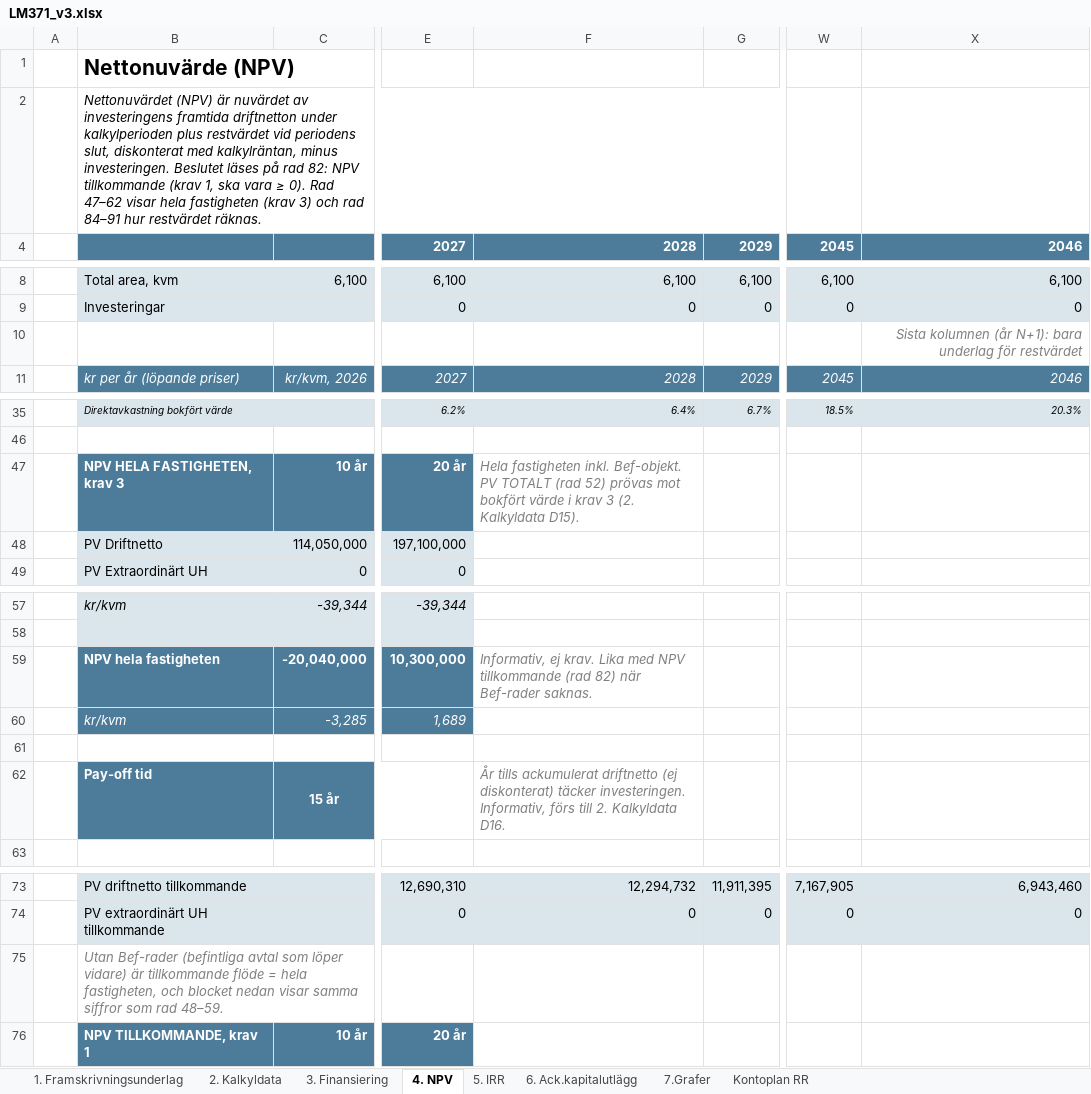
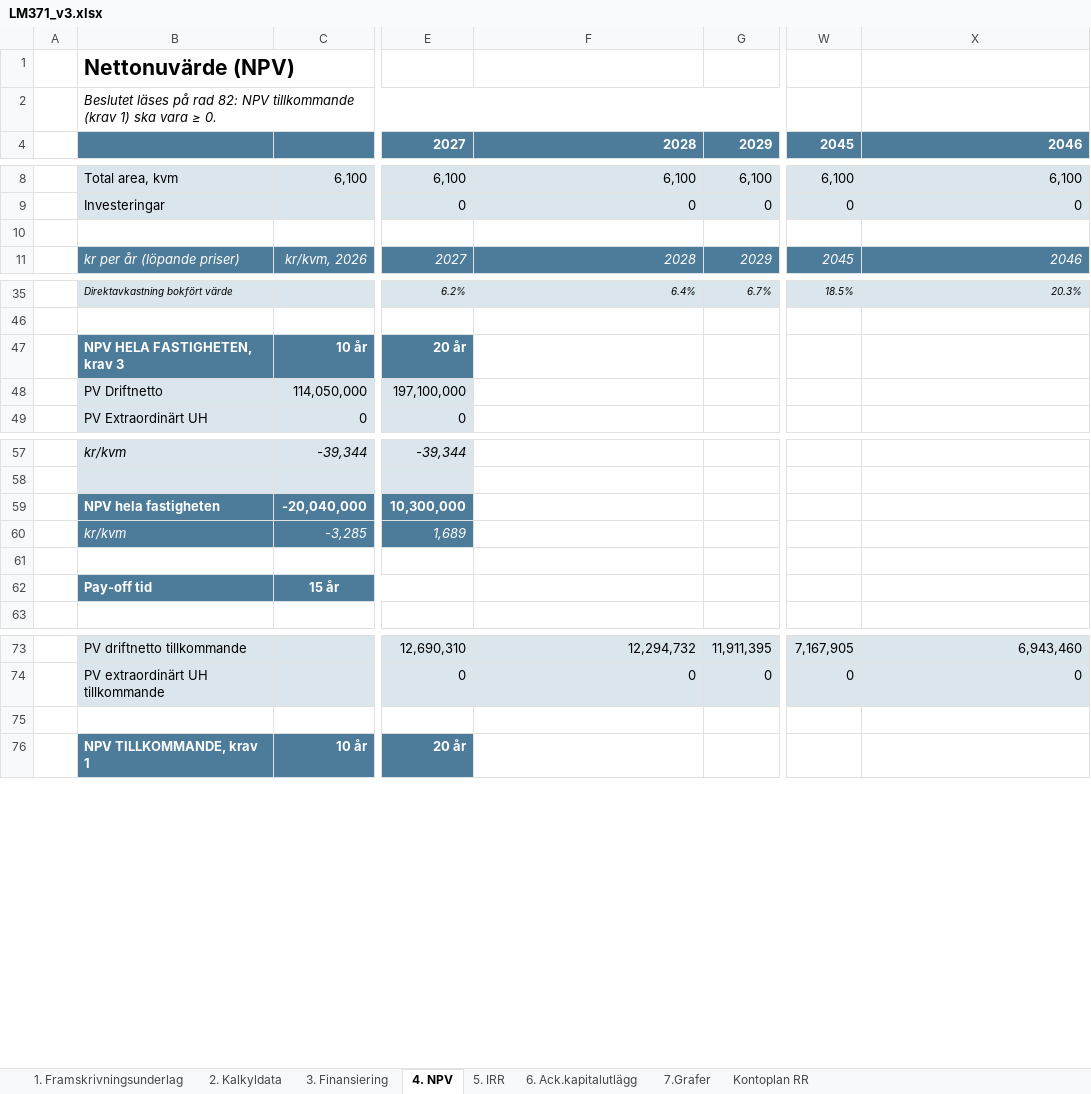
Before and after one commit to jockemedw/investeringskalkyl, an Excel workbook: build/lm371/LM371_v3.xlsx, sheet 4. NPV, drawn as a sheet; only a part is shown, gaps mark what is left out; values as stored, in another font and other column widths than the file's, no borders; conditional formats not drawn; 1 other sheet too large or unreadable and not compared; the diff covers the shown part only; the diff names each change by its address in the sheet, - before the commit and + after, or states it on an @@ line.

```diff
--- a/build/lm371/LM371_v3.xlsx (sheet 4. NPV)
+++ b/build/lm371/LM371_v3.xlsx (sheet 4. NPV)
-B2: Nettonuvärdet (NPV) är nuvärdet av investeringens framtida driftnetton under kalkylperioden plus restvärdet vid periodens slut, diskonterat med kalkylräntan, minus investeringen. Beslutet läses på rad 82: NPV tillkommande (krav 1, ska vara ≥ 0). Rad 47–62 visar hela fastigheten (krav 3) och rad 84–91 hur restvärdet räknas.
+B2: Beslutet läses på rad 82: NPV tillkommande (krav 1) ska vara ≥ 0.
-X10: Sista kolumnen (år N+1): bara underlag för restvärdet
+X10: (empty)
-F47: Hela fastigheten inkl. Bef-objekt. PV TOTALT (rad 52) prövas mot bokfört värde i krav 3 (2. Kalkyldata D15).
+F47: (empty)
-F59: Informativ, ej krav. Lika med NPV tillkommande (rad 82) när Bef-rader saknas.
+F59: (empty)
-F62: År tills ackumulerat driftnetto (ej diskonterat) täcker investeringen. Informativ, förs till 2. Kalkyldata D16.
+F62: (empty)
-B75: Utan Bef-rader (befintliga avtal som löper vidare) är tillkommande flöde = hela fastigheten, och blocket nedan visar samma siffror som rad 48–59.
+B75: (empty)
```
Also changed, not shown: 1 removed row and 1 edited cell elsewhere in this sheet, sheet 3. Finansiering, sheet 2. Kalkyldata, sheet 5. IRR, sheet 6. Ack.kapitalutlägg, sheet Kontoplan RR, sheet 1. Framskrivningsunderlag, hidden cells, 9 other files.
